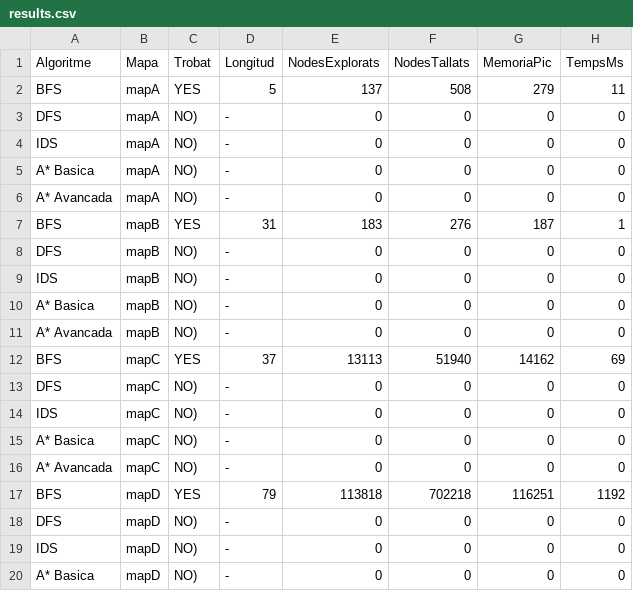
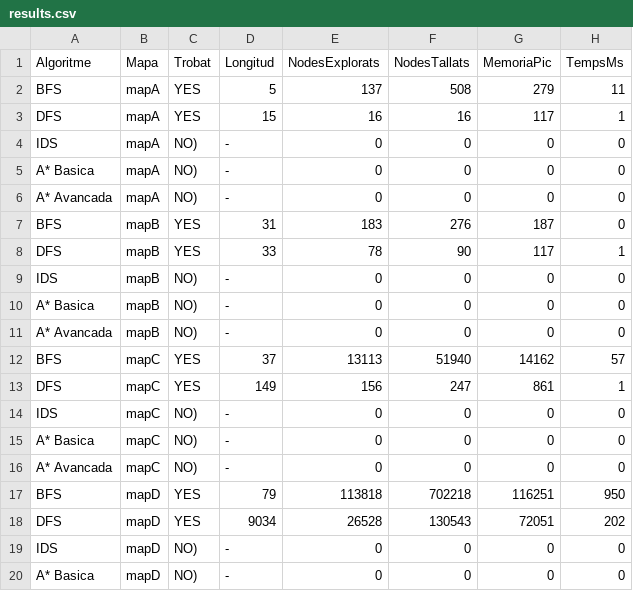
Before and after one commit to JoelUPCRamos/PROP-ACT-1-LocksAndKeys, a CSV file: results.csv, drawn as a sheet; only a part is shown.

```diff
--- a/results.csv
+++ b/results.csv
@@ -2,3 +2,3 @@ Algoritme,Mapa,Trobat,Longitud,NodesExplorats,NodesTallats,MemoriaPic,TempsMs
 BFS,mapA,YES,5,137,508,279,11
-DFS,mapA,NO),-,0,0,0,0
+DFS,mapA,YES,15,16,16,117,1
 IDS,mapA,NO),-,0,0,0,0
@@ -6,4 +6,4 @@ A* Basica,mapA,NO),-,0,0,0,0
 A* Avancada,mapA,NO),-,0,0,0,0
-BFS,mapB,YES,31,183,276,187,1
-DFS,mapB,NO),-,0,0,0,0
+BFS,mapB,YES,31,183,276,187,0
+DFS,mapB,YES,33,78,90,117,1
 IDS,mapB,NO),-,0,0,0,0
@@ -11,4 +11,4 @@ A* Basica,mapB,NO),-,0,0,0,0
 A* Avancada,mapB,NO),-,0,0,0,0
-BFS,mapC,YES,37,13113,51940,14162,69
-DFS,mapC,NO),-,0,0,0,0
+BFS,mapC,YES,37,13113,51940,14162,57
+DFS,mapC,YES,149,156,247,861,1
 IDS,mapC,NO),-,0,0,0,0
@@ -16,4 +16,4 @@ A* Basica,mapC,NO),-,0,0,0,0
 A* Avancada,mapC,NO),-,0,0,0,0
-BFS,mapD,YES,79,113818,702218,116251,1192
-DFS,mapD,NO),-,0,0,0,0
+BFS,mapD,YES,79,113818,702218,116251,950
+DFS,mapD,YES,9034,26528,130543,72051,202
 IDS,mapD,NO),-,0,0,0,0
```
Also changed, not shown: 4 other files.
